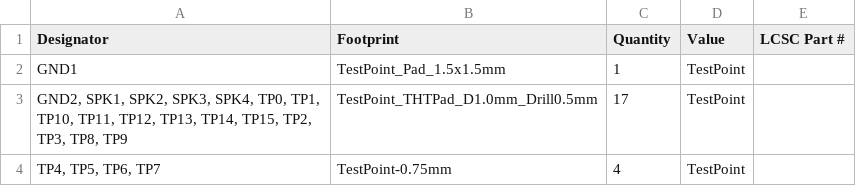
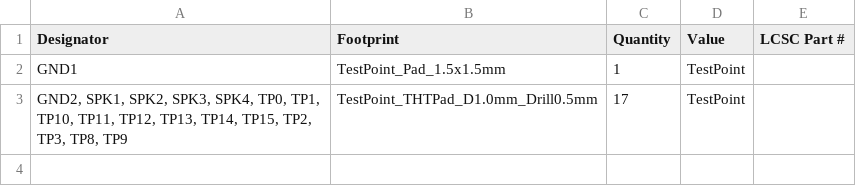
Before and after one commit to bobwulff/gatchaSPflexboard, a CSV file: production/bom.csv, drawn as a sheet; the diff names each change by its address in the sheet, - before the commit and + after, or states it on an @@ line.

```diff
--- a/production/bom.csv
+++ b/production/bom.csv
-row 4: TP4, TP5, TP6, TP7 | TestPoint-0.75mm | 4 | TestPoint
```
Also changed, not shown: 5 other files.
